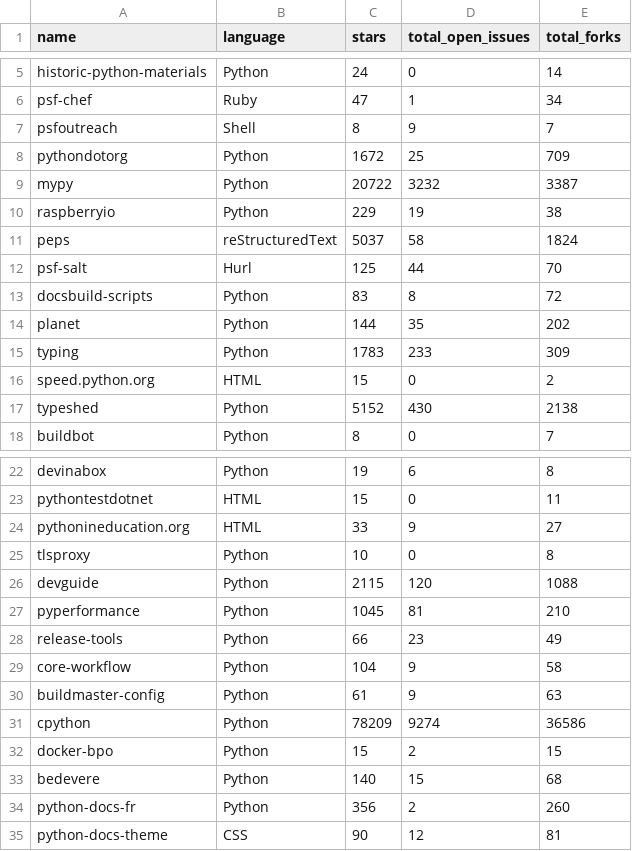
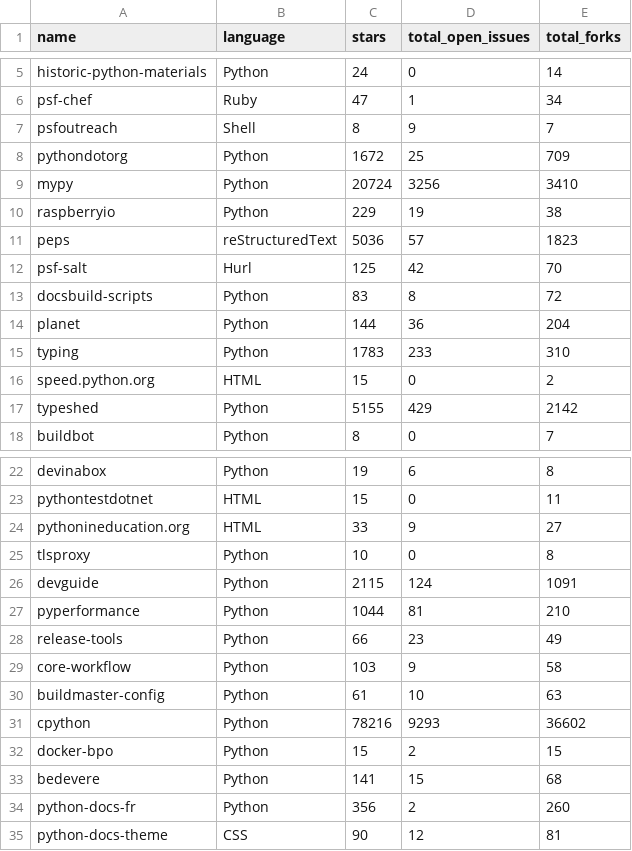
Before and after one commit to M01131448/CST1510_CW2, a CSV file: DATA/raw.csv, drawn as a sheet; only a part is shown, gaps mark what is left out; the diff covers the shown part only.

```diff
--- a/DATA/raw.csv
+++ b/DATA/raw.csv
@@ -8,11 +8,11 @@ psfoutreach,Shell,8,9,7
 pythondotorg,Python,1672,25,709
-mypy,Python,20722,3232,3387
+mypy,Python,20724,3256,3410
 raspberryio,Python,229,19,38
-peps,reStructuredText,5037,58,1824
-psf-salt,Hurl,125,44,70
+peps,reStructuredText,5036,57,1823
+psf-salt,Hurl,125,42,70
 docsbuild-scripts,Python,83,8,72
-planet,Python,144,35,202
-typing,Python,1783,233,309
+planet,Python,144,36,204
+typing,Python,1783,233,310
 speed.python.org,HTML,15,0,2
-typeshed,Python,5152,430,2138
+typeshed,Python,5155,429,2142
 buildbot,Python,8,0,7
@@ -25,10 +25,10 @@ pythonineducation.org,HTML,33,9,27
 tlsproxy,Python,10,0,8
-devguide,Python,2115,120,1088
-pyperformance,Python,1045,81,210
+devguide,Python,2115,124,1091
+pyperformance,Python,1044,81,210
 release-tools,Python,66,23,49
-core-workflow,Python,104,9,58
-buildmaster-config,Python,61,9,63
-cpython,Python,78209,9274,36586
+core-workflow,Python,103,9,58
+buildmaster-config,Python,61,10,63
+cpython,Python,78216,9293,36602
 docker-bpo,Python,15,2,15
-bedevere,Python,140,15,68
+bedevere,Python,141,15,68
 python-docs-fr,Python,356,2,260
```
Also changed, not shown: 22 edited cells elsewhere in this file, 1 other file.
